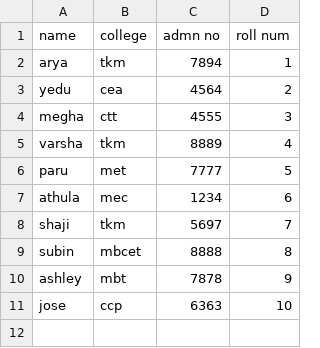
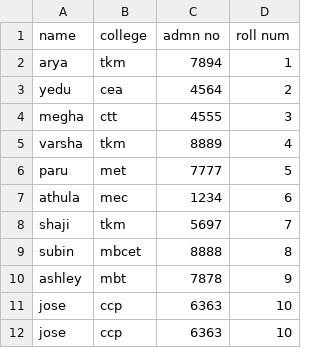
Before and after one commit to ParvathiVenugopal/project, a CSV file: info.csv, drawn as a sheet.

```diff
--- a/info.csv
+++ b/info.csv
@@ -11 +11,2 @@ ashley,mbt,7878,9
 jose,ccp,6363,10
+jose,ccp,6363,10
```
Also changed, not shown: 1 other file.
